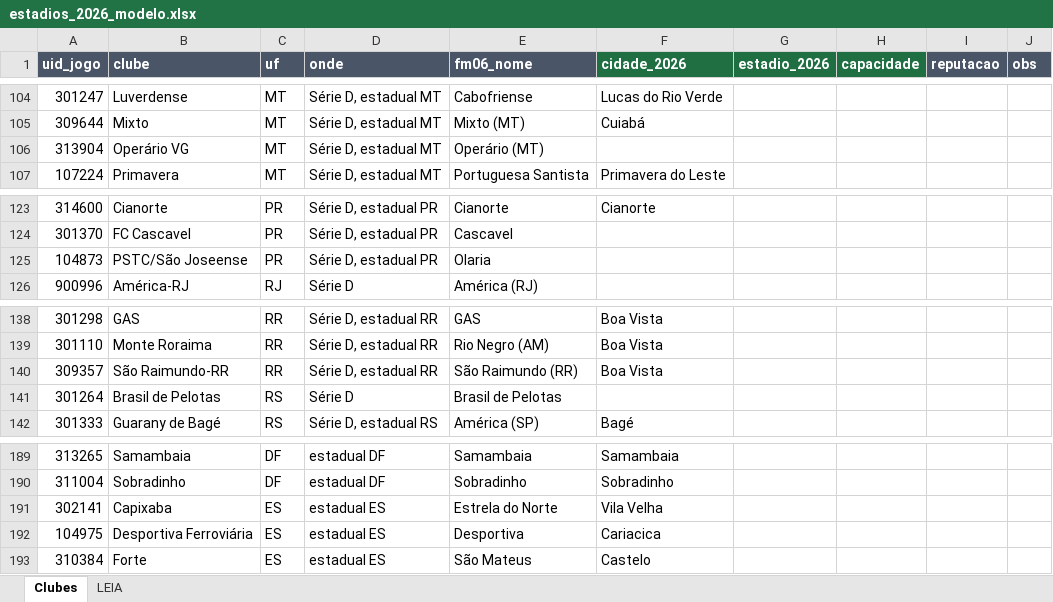
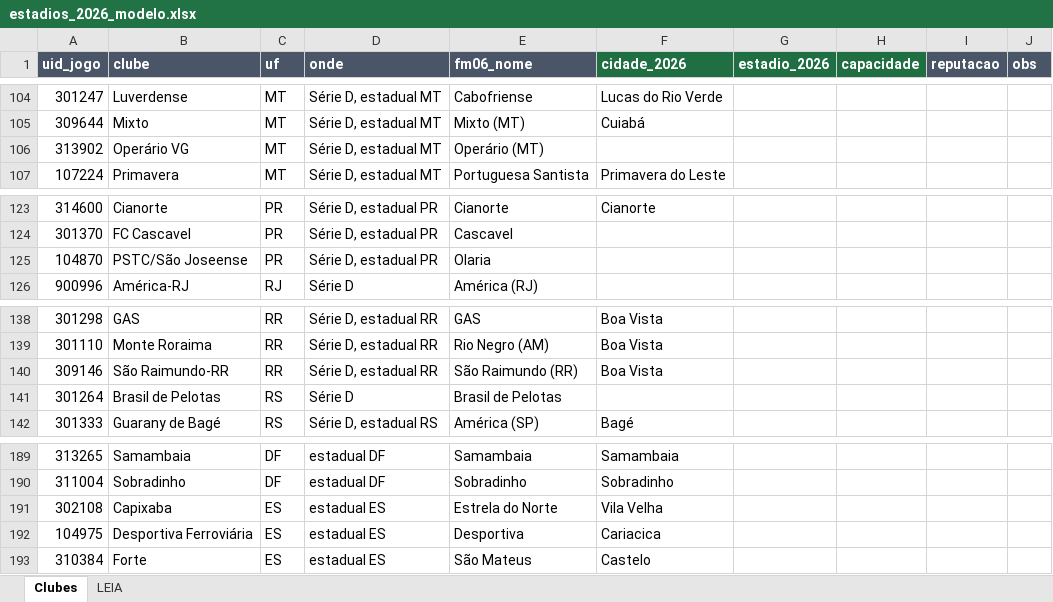
Before and after one commit to Freyakazoide/fm06-brasil-2026, an Excel workbook: data/brasil/clubes/estadios_2026_modelo.xlsx, sheet Clubes, drawn as a sheet; only a part is shown, gaps mark what is left out; values as stored, in another font and other column widths than the file's, no borders; the diff covers the shown part only; the diff names each change by its address in the sheet, - before the commit and + after, or states it on an @@ line.

```diff
--- a/data/brasil/clubes/estadios_2026_modelo.xlsx (sheet Clubes)
+++ b/data/brasil/clubes/estadios_2026_modelo.xlsx (sheet Clubes)
-A106 (uid_jogo): 313904
+A106 (uid_jogo): 313902
-A125 (uid_jogo): 104873
+A125 (uid_jogo): 104870
-A140 (uid_jogo): 309357
+A140 (uid_jogo): 309146
-A191 (uid_jogo): 302141
+A191 (uid_jogo): 302108
```
Also changed, not shown: 11 edited cells elsewhere in this sheet, 49 other files.
